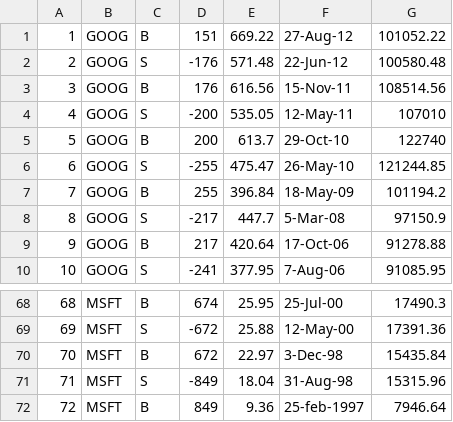
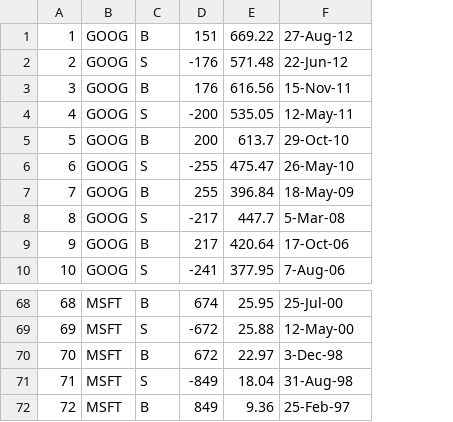
Before and after one commit to meg2208/Trading-Wheel, a CSV file: entities/data/trade.csv, drawn as a sheet; only a part is shown, gaps mark what is left out; the diff names each change by its address in the sheet, - before the commit and + after, or states it on an @@ line.

Commit message:
updated trade.csv to reflect new schema

```diff
--- a/entities/data/trade.csv
+++ b/entities/data/trade.csv
-column G, rows 1-10: 101052.22 | 100580.48 | 108514.56 | 107010 | 122740 | 121244.85 | 101194.2 | 97150.9 | 91278.88 | 91085.95; rows 68-72: 17490.3 | 17391.36 | 15435.84 | 15315.96 | 7946.64
-F72: 25-feb-1997
+F72: 25-Feb-97
```
